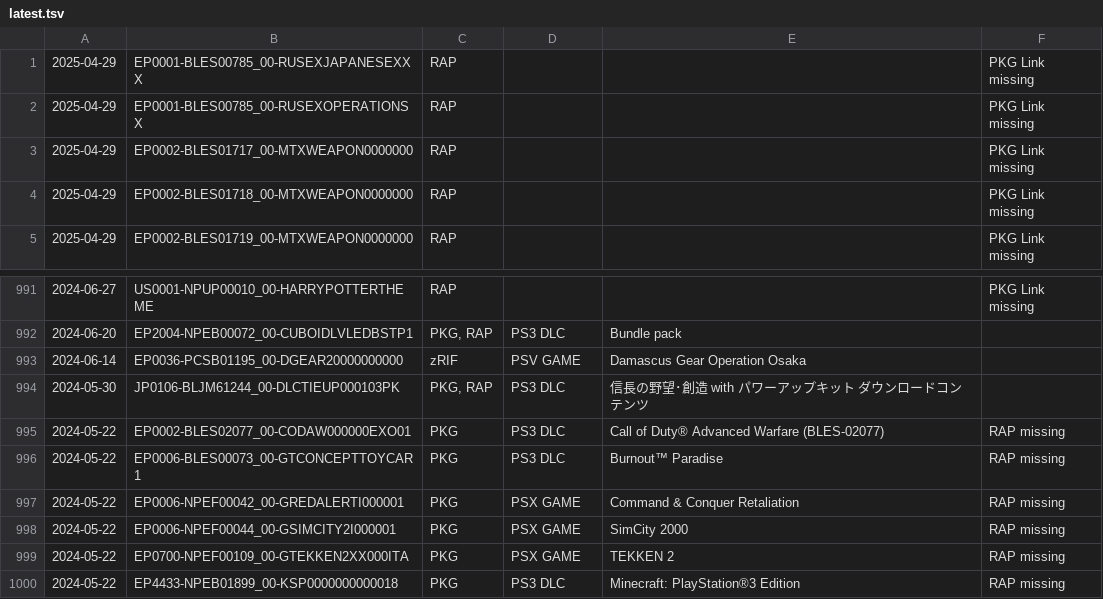
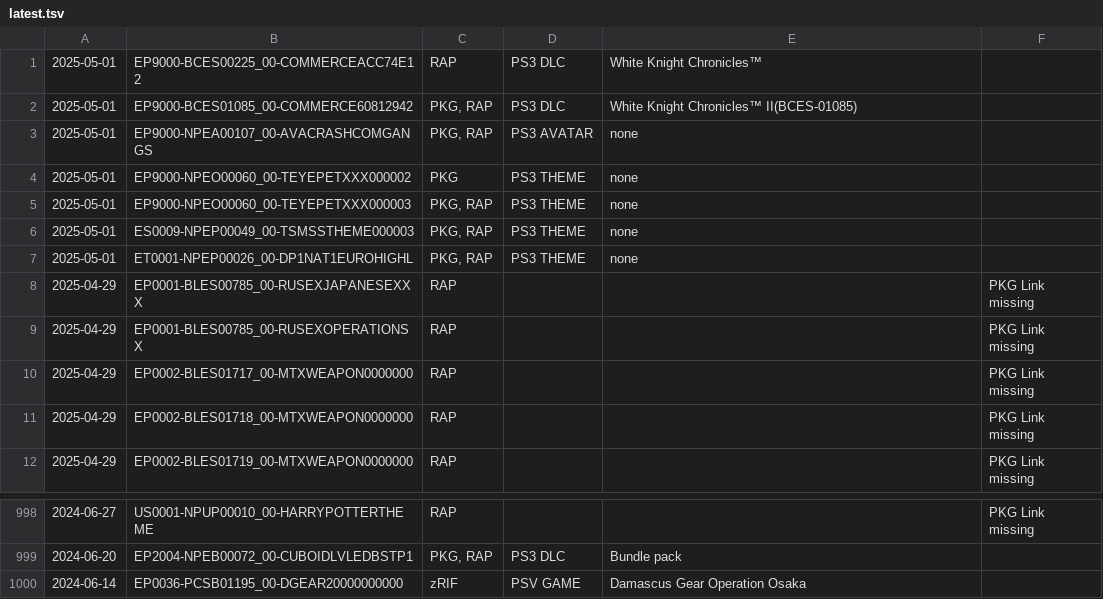
Before and after one commit to 1jtp8sobiu/psn-chihiro, a TSV file: latest.tsv, drawn as a sheet; only a part is shown, gaps mark what is left out.

```diff
--- a/latest.tsv
+++ b/latest.tsv
@@ -1 +1,8 @@
+2025-05-01	EP9000-BCES00225_00-COMMERCEACC74E12	RAP	PS3 DLC	White Knight Chronicles™	
+2025-05-01	EP9000-BCES01085_00-COMMERCE60812942	PKG, RAP	PS3 DLC	White Knight Chronicles™ II(BCES-01085)	
+2025-05-01	EP9000-NPEA00107_00-AVACRASHCOMGANGS	PKG, RAP	PS3 AVATAR	none	
+2025-05-01	EP9000-NPEO00060_00-TEYEPETXXX000002	PKG	PS3 THEME	none	
+2025-05-01	EP9000-NPEO00060_00-TEYEPETXXX000003	PKG, RAP	PS3 THEME	none	
+2025-05-01	ES0009-NPEP00049_00-TSMSSTHEME000003	PKG, RAP	PS3 THEME	none	
+2025-05-01	ET0001-NPEP00026_00-DP1NAT1EUROHIGHL	PKG, RAP	PS3 THEME	none	
 2025-04-29	EP0001-BLES00785_00-RUSEXJAPANESEXXX	RAP			PKG Link missing
@@ -993,8 +1000 @@
 2024-06-14	EP0036-PCSB01195_00-DGEAR20000000000	zRIF	PSV GAME	Damascus Gear Operation Osaka	
-2024-05-30	JP0106-BLJM61244_00-DLCTIEUP000103PK	PKG, RAP	PS3 DLC	信長の野望･創造 with パワーアップキット ダウンロードコンテンツ	
-2024-05-22	EP0002-BLES02077_00-CODAW000000EXO01	PKG	PS3 DLC	Call of Duty® Advanced Warfare (BLES-02077)	RAP missing
-2024-05-22	EP0006-BLES00073_00-GTCONCEPTTOYCAR1	PKG	PS3 DLC	Burnout™ Paradise	RAP missing
-2024-05-22	EP0006-NPEF00042_00-GREDALERTI000001	PKG	PSX GAME	Command & Conquer Retaliation	RAP missing
-2024-05-22	EP0006-NPEF00044_00-GSIMCITY2I000001	PKG	PSX GAME	SimCity 2000	RAP missing
-2024-05-22	EP0700-NPEF00109_00-GTEKKEN2XX000ITA	PKG	PSX GAME	TEKKEN 2	RAP missing
-2024-05-22	EP4433-NPEB01899_00-KSP0000000000018	PKG	PS3 DLC	Minecraft: PlayStation®3 Edition	RAP missing
```
Also changed, not shown: 2 other files.
